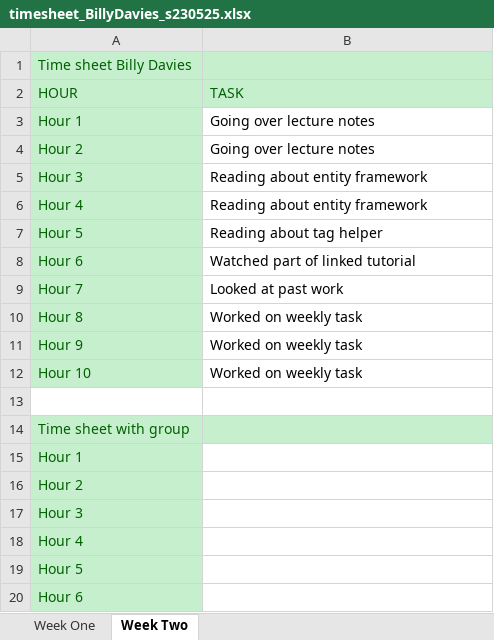
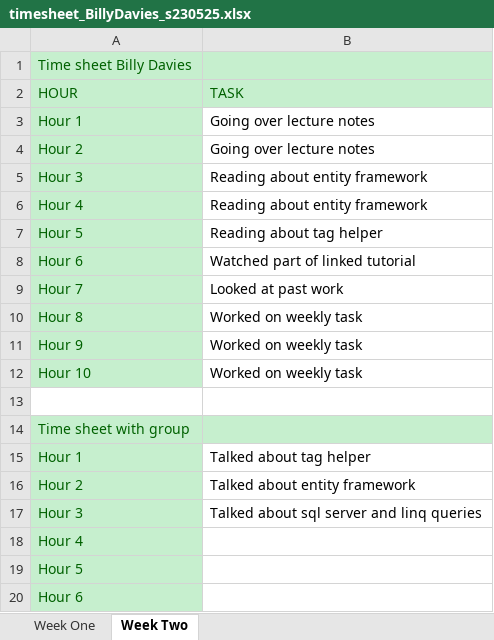
Before and after one commit to BillyDavies1122/S220PRT585_s230525, an Excel workbook: timesheet_BillyDavies_s230525.xlsx, sheet Week Two, drawn as a sheet; values as stored, in another font and other column widths than the file's, no borders; the diff names each change by its address in the sheet, - before the commit and + after, or states it on an @@ line.

Commit message:
Added more times

```diff
--- a/timesheet_BillyDavies_s230525.xlsx (sheet Week Two)
+++ b/timesheet_BillyDavies_s230525.xlsx (sheet Week Two)
-B15 (TASK): (empty)
+B15 (TASK): Talked about tag helper
-B16 (TASK): (empty)
+B16 (TASK): Talked about entity framework
-B17 (TASK): (empty)
+B17 (TASK): Talked about sql server and linq queries
```
